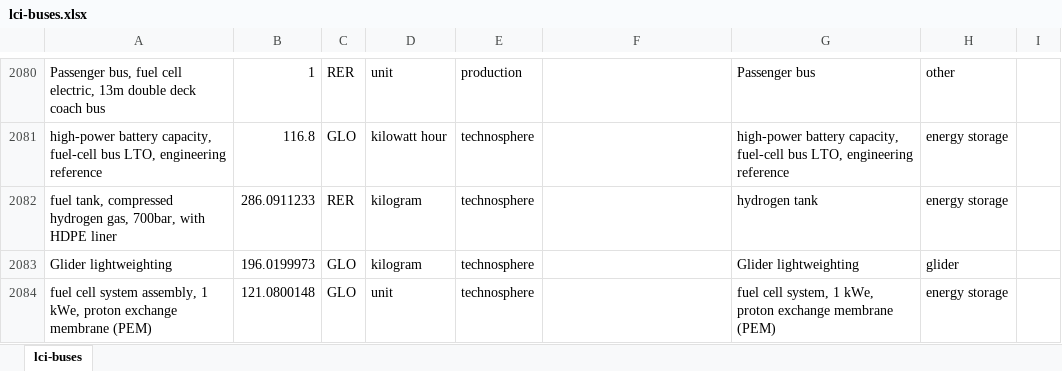
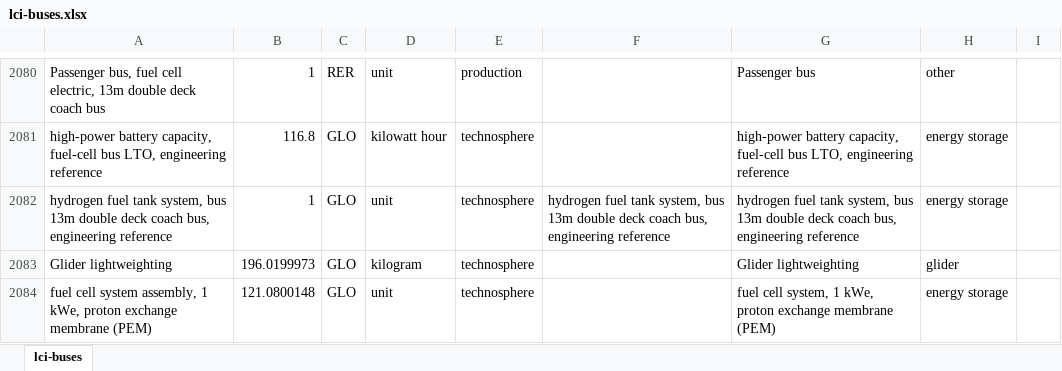
Before and after one commit to polca/premise, an Excel workbook: premise/data/additional_inventories/lci-buses.xlsx, sheet lci-buses, drawn as a sheet; only a part is shown, gaps mark what is left out; values as stored, in another font and other column widths than the file's, no borders; removed rows and columns are numbered as before the commit, all else as after; the diff covers the shown part only; the diff names each change by its address in the sheet, - before the commit and + after, or states it on an @@ line.

Commit message:
fix(inventory): specify bus hydrogen vessels and shared storage hardware
APPROVED BUS-SPECIFIC350BAR HYDROGEN STORAGE, issue60, 2026-10-18. Luxfer G-StorGo H2 manufacturer https://www.luxfercylinders.com/product/g-stor-go-h2-type-4-carbon-composite-cylinders/ GH2690:350bar,665.5mmOD,2383mmlength,176kgdry,614L,14.5kgH2,190.5kgfullyfilled. HGV2 NorthAmerica reference transferred to bus application; not an assertion of European approval. Select minimuminteger cylinders meeting original usableH2 nominalenergy/33.333333333kWh/kg LHV; nominalmanufacturer storedcapacity is treated usable as engineeringreference,test5%reserve. Keep sourcehydrogenconsumption/range/service unchanged pending roadmassresimulation. Type4HDPEliner+carbon/epoxy inferredfrommanufacturerType4description,unpublished internalBOM:5mmHDPE shell at950kg/m3 over capsule surface2*pi*outerradius*length;2kgalbosses,2kgPAprotection;remainingdrymass composite at60vol%fiber(1800kg/m3) and40%epoxy(1200kg/m3),69.2308wt%fiber. Geometry usesouterdimensions ignoringports/caps,not pressure-certified design;testliner3-8mm andfiber55-65vol%. Woven carbonfiber supplier is manufacturingproxy for filamentwinding; no source-certified fibergradeorresin system.95%manufacture retention with matched processloss treatment;forming/curing1kWh/kg engineering allowance. Sharedroofrack andvalve/manifold/sensor system60kg perbus:Al30,ordinary steel20,stainless8,Cu0.5,brass0.5,PA0.8,auxiliarycontrolboard0.2;onceperbus,not scaled oncepercylinder. Actualmounts,PRD/valve grades and roadqualification unresolved. Drytank excludes gas,do not use190.5kgwetmass. Reference15year vessel/systemlife is an assumption,not manufacturerlife certificate;source14yearbus usesoneinstalledset. Old700barvehicleinput replaced,no generictruck350barvesselcopy. At present operations buy generichydrogenmarket with no700bar-specific compression exchange to remove. Preserve purchasedhydrogen and existingupstreamenergy;350barstationcompression/delivery compatibility remains explicitcoveragegap,not a zeroenergyclaim or fabricated saving. Updateassemblymass anddocumentnewinstalledstorage; no commonchassis added. Endoflife remains wholevehicle treatmentboundary; pressurevessel-specificrecoveryfate/perMJendoflife are gaps, no newduplicatetreatmentcredit. RefreshstoredperMJ fromactualsource.

```diff
--- a/premise/data/additional_inventories/lci-buses.xlsx (sheet lci-buses)
+++ b/premise/data/additional_inventories/lci-buses.xlsx (sheet lci-buses)
-row 2082: fuel tank, compressed hydrogen gas, 700bar, with HDPE liner | 286.0911233 | RER | kilogram | technosphere |  | hydrogen tank | energy storage
+row 2082: hydrogen fuel tank system, bus 13m double deck coach bus, engineering reference | 1 | GLO | unit | technosphere | hydrogen fuel tank system, bus 13m double deck coach bus, engineering reference | hydrogen fuel tank system, bus 13m double deck coach bus, engineering reference | energy storage
```
Also changed, not shown: 127 added rows, 5 removed rows and 12 edited cells elsewhere in this sheet, premise/data/additional_inventories/lci-final-energy.xlsx.
